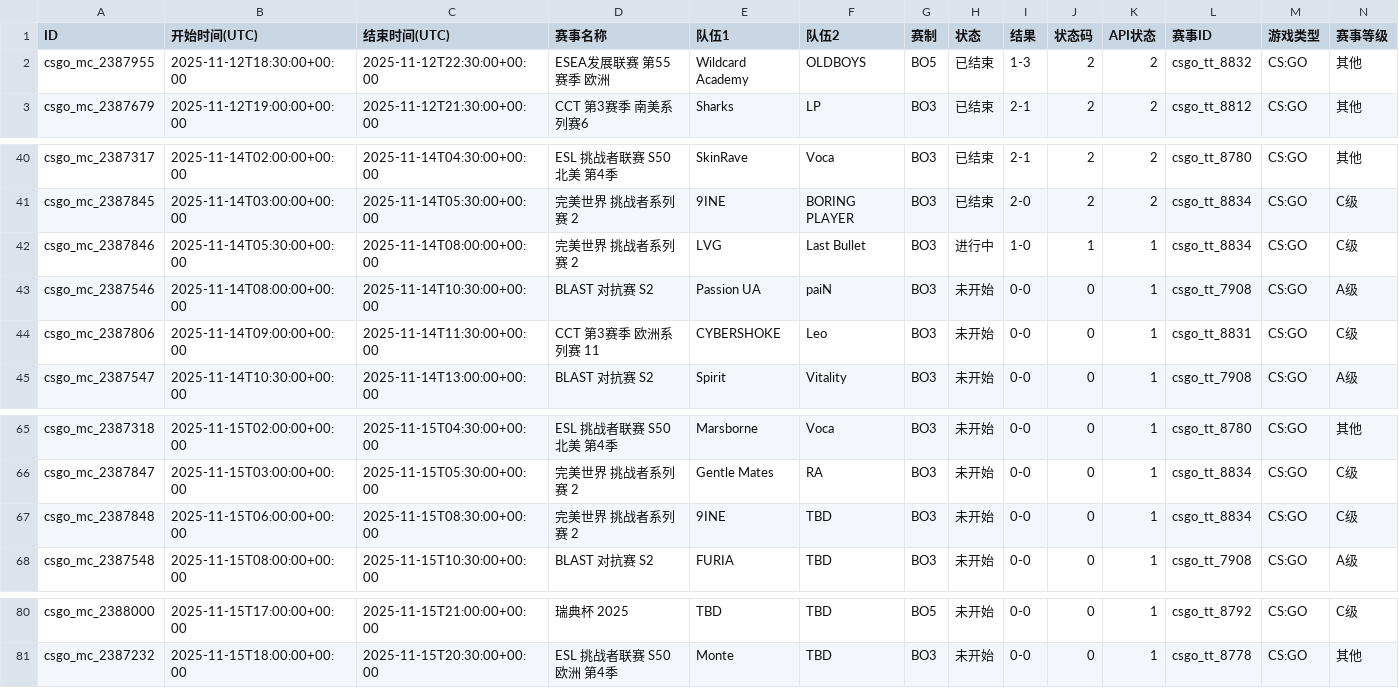
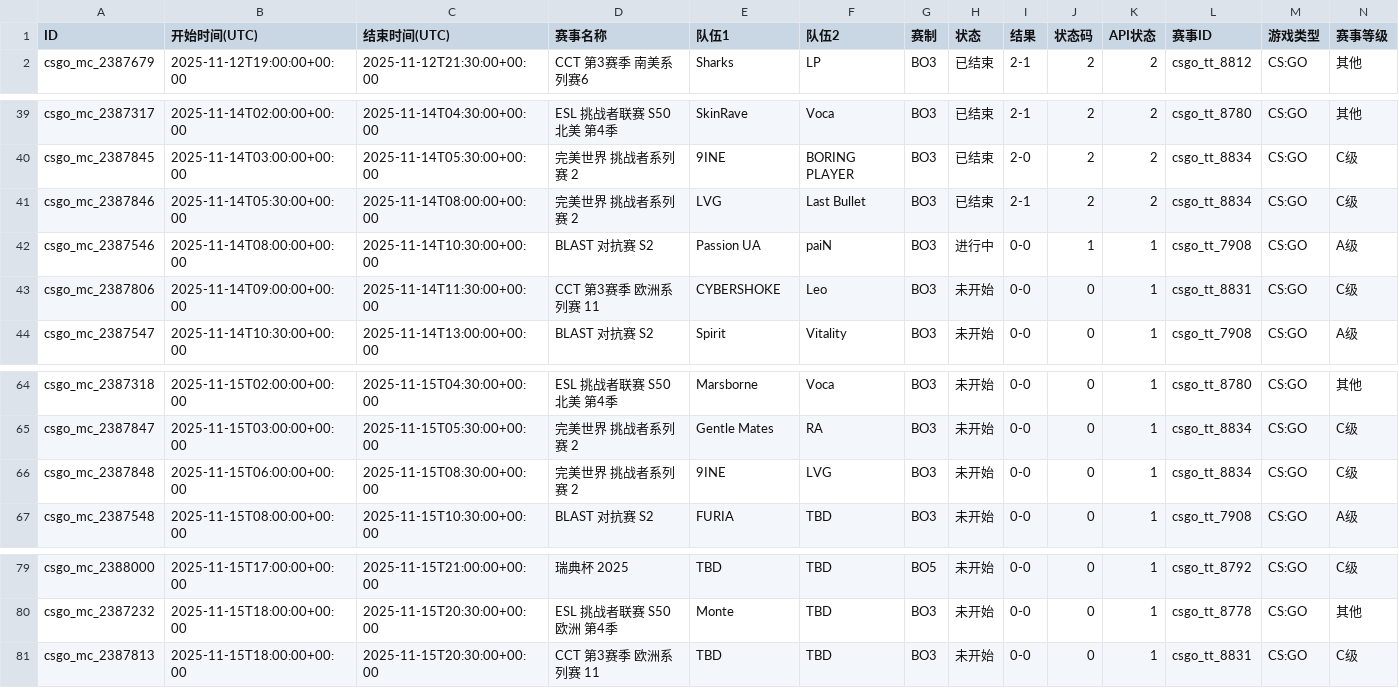
Before and after one commit to Miku196/a-ics, a CSV file: release/csgo/csgo.csv, drawn as a sheet; only a part is shown, gaps mark what is left out; removed rows and columns are numbered as before the commit, all else as after; rows hold the shown columns only; the diff names each change by its address in the sheet, - before the commit and + after, or states it on an @@ line.

```diff
--- a/release/csgo/csgo.csv
+++ b/release/csgo/csgo.csv
-row 2: csgo_mc_2387955 | 2025-11-12T18:30:00+00:00 | 2025-11-12T22:30:00+00:00 | ESEA发展联赛 第55赛季 欧洲 | Wildcard Academy | OLDBOYS | BO5 | 已结束 | 1-3 | 2 | 2 | csgo_tt_8832 | CS:GO | 其他
-H41 (状态): 进行中
+H41 (状态): 已结束
-I41 (结果): 1-0
+I41 (结果): 2-1
-J41 (状态码): 1
+J41 (状态码): 2
-K41 (API状态): 1
+K41 (API状态): 2
-H42 (状态): 未开始
+H42 (状态): 进行中
-J42 (状态码): 0
+J42 (状态码): 1
-F66 (队伍2): TBD
+F66 (队伍2): LVG
+row 81: csgo_mc_2387813 | 2025-11-15T18:00:00+00:00 | 2025-11-15T20:30:00+00:00 | CCT 第3赛季 欧洲系列赛 11 | TBD | TBD | BO3 | 未开始 | 0-0 | 0 | 1 | csgo_tt_8831 | CS:GO | C级
```
Also changed, not shown: 2 other files.
